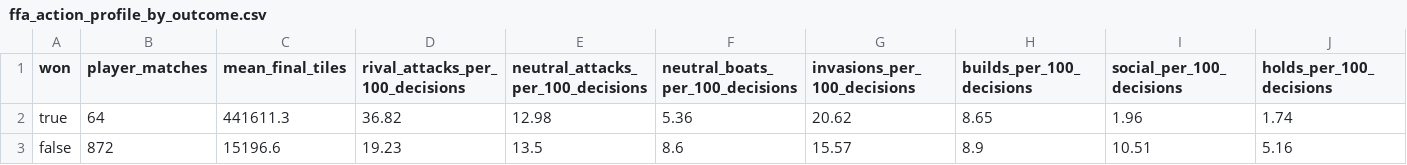
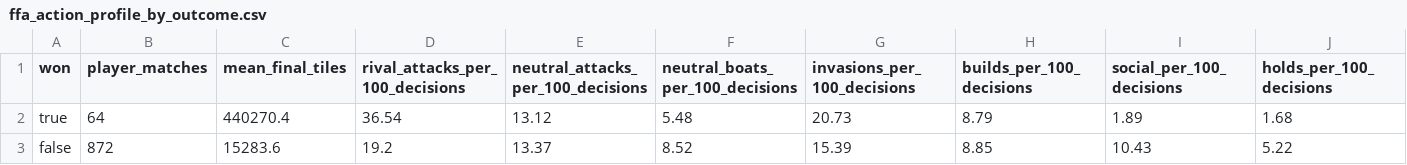
Before and after one commit to welttowelt/proxywar-coworld-starter, a CSV file: data/analysis/ffa_action_profile_by_outcome.csv, drawn as a sheet.

```diff
--- a/data/analysis/ffa_action_profile_by_outcome.csv
+++ b/data/analysis/ffa_action_profile_by_outcome.csv
@@ -1,3 +1,3 @@
 won,player_matches,mean_final_tiles,rival_attacks_per_100_decisions,neutral_attacks_per_100_decisions,neutral_boats_per_100_decisions,invasions_per_100_decisions,builds_per_100_decisions,social_per_100_decisions,holds_per_100_decisions
-true,64,441611.3,36.82,12.98,5.36,20.62,8.65,1.96,1.74
-false,872,15196.6,19.23,13.5,8.6,15.57,8.9,10.51,5.16
+true,64,440270.4,36.54,13.12,5.48,20.73,8.79,1.89,1.68
+false,872,15283.6,19.2,13.37,8.52,15.39,8.85,10.43,5.22
```
Also changed, not shown: data/analysis/ffa_attack_targets.csv, data/analysis/ffa_phase_profile.csv, 32 other files.
